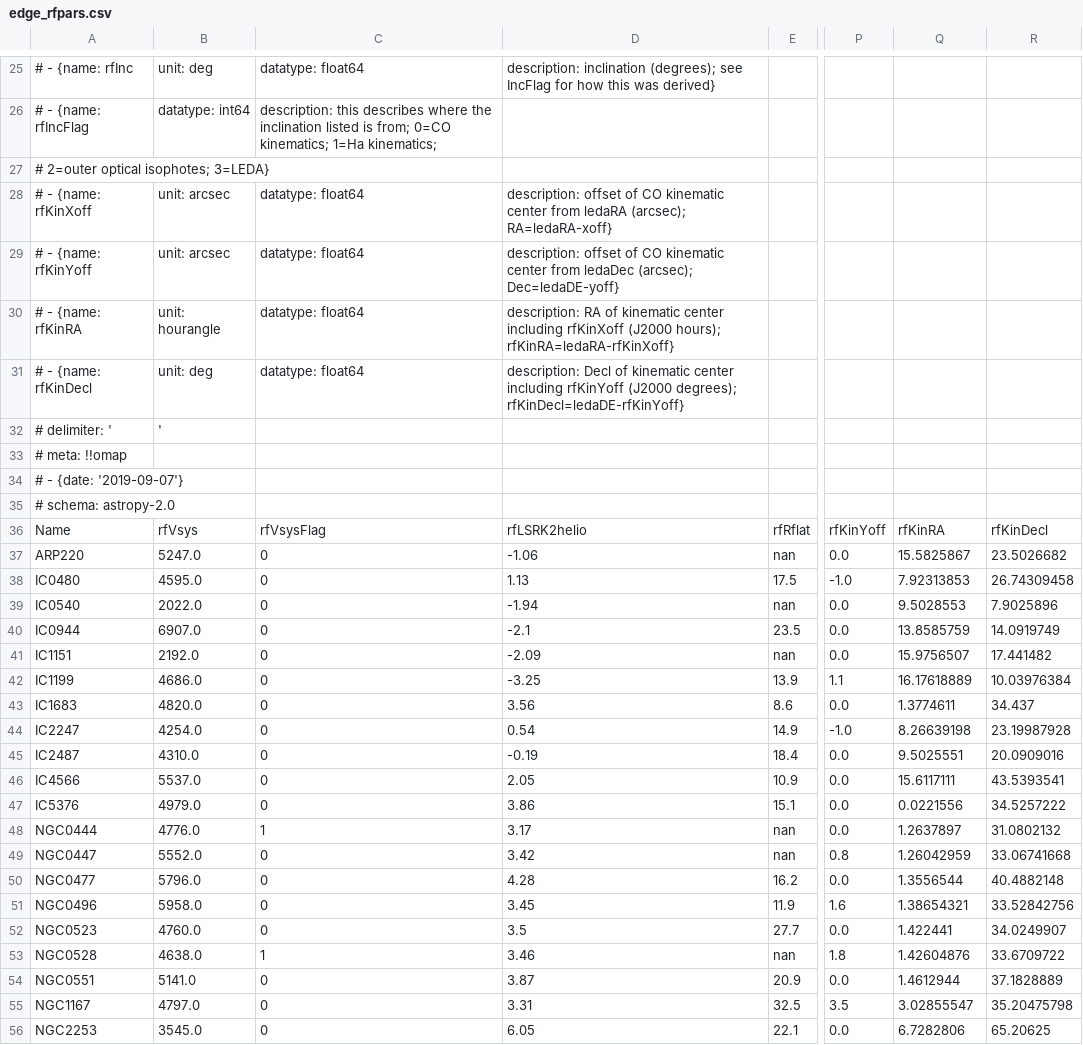
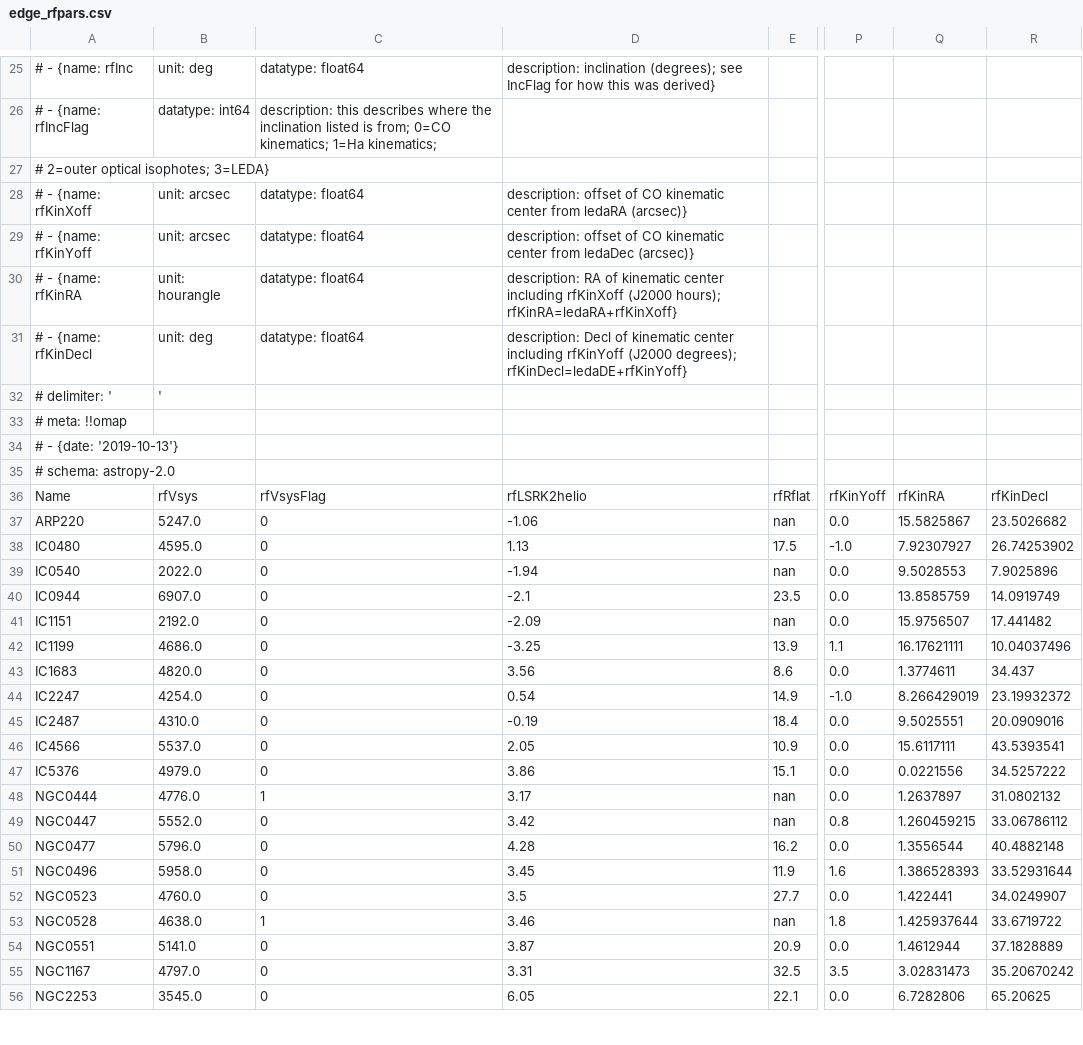
Before and after one commit to tonywong94/edge_pydb, a CSV file: edge_pydb/dat_glob/derived/edge_rfpars.csv, drawn as a sheet; only a part is shown, gaps mark what is left out; the diff covers the shown part only; the diff names each change by its address in the sheet, - before the commit and + after, or states it on an @@ line.

Commit message:
Revert to older LEDA values, update Azplot.ipynb, update edge_rfpars.csv
Former-commit-id: 2b9f046989fa8f58e6ac8e496d95719ef5f9f180

```diff
--- a/edge_pydb/dat_glob/derived/edge_rfpars.csv
+++ b/edge_pydb/dat_glob/derived/edge_rfpars.csv
-D28: …from ledaRA (arcsec); RA=ledaRA-xoff}
+D28: …from ledaRA (arcsec)}
-D29: …from ledaDec (arcsec); Dec=ledaDE-yoff}
+D29: …from ledaDec (arcsec)}
-D30: …(J2000 hours); rfKinRA=ledaRA-rfKinXoff}
+D30: …(J2000 hours); rfKinRA=ledaRA+rfKinXoff}
-D31: …(J2000 degrees); rfKinDecl=ledaDE-rfKinYoff}
+D31: …(J2000 degrees); rfKinDecl=ledaDE+rfKinYoff}
-A34: # - {date: '2019-09-07'}
+A34: # - {date: '2019-10-13'}
-Q38: 7.92313853
+Q38: 7.92307927
-R38: 26.74309458
+R38: 26.74253902
-Q42: 16.17618889
+Q42: 16.17621111
-R42: 10.03976384
+R42: 10.04037496
-Q44: 8.26639198
+Q44: 8.266429019
-R44: 23.19987928
+R44: 23.19932372
-Q49: 1.26042959
+Q49: 1.260459215
-R49: 33.06741668
+R49: 33.06786112
-Q51: 1.38654321
+Q51: 1.386528393
-R51: 33.52842756
+R51: 33.52931644
-Q53: 1.42604876
+Q53: 1.425937644
-R53: 33.6709722
+R53: 33.6719722
-Q55: 3.02855547
+Q55: 3.02831473
-R55: 35.20475798
+R55: 35.20670242
```
Also changed, not shown: 86 edited cells elsewhere in this file, edge_pydb/dat_glob/external/edge_leda.csv, 6 other files.
